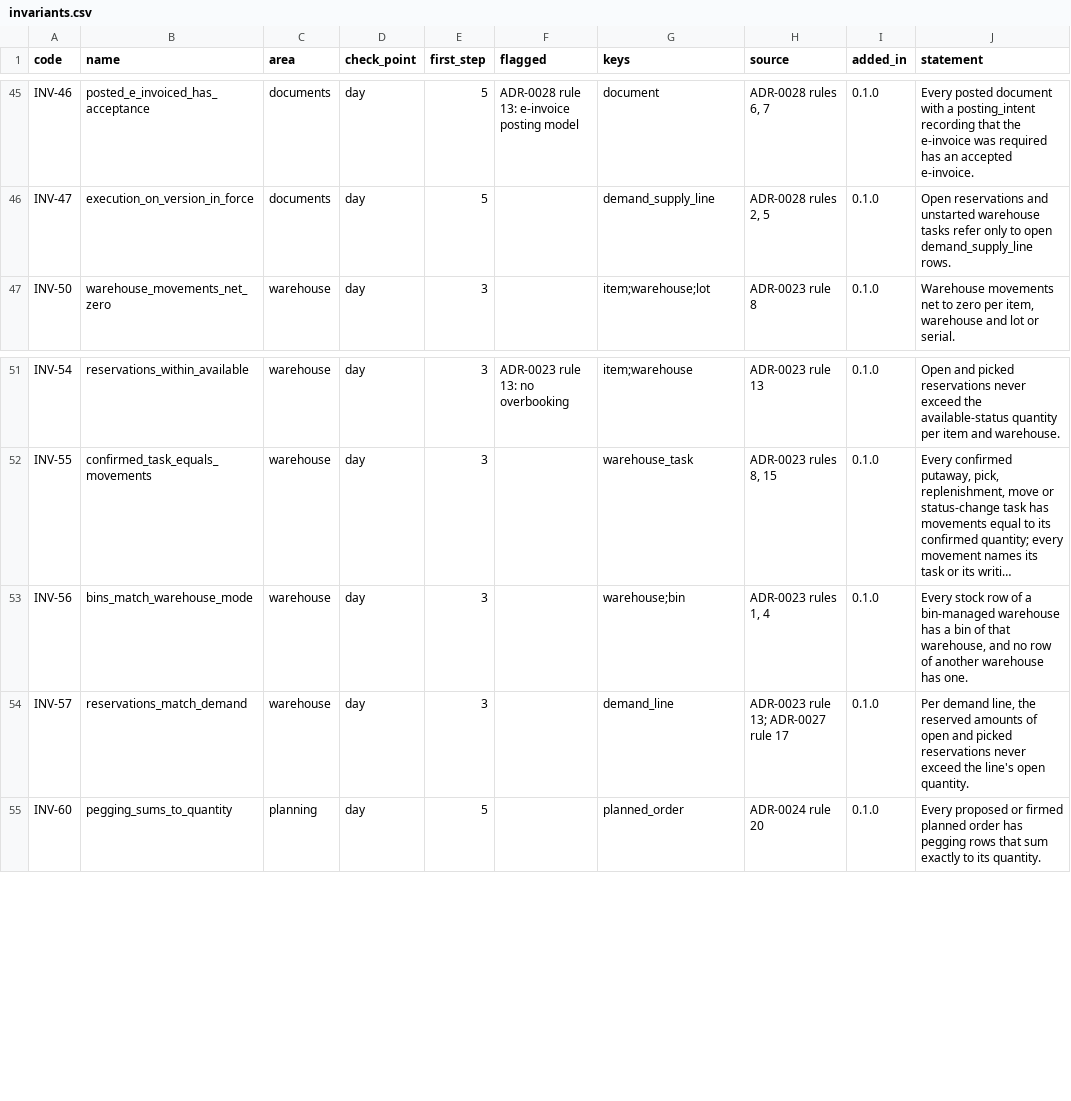
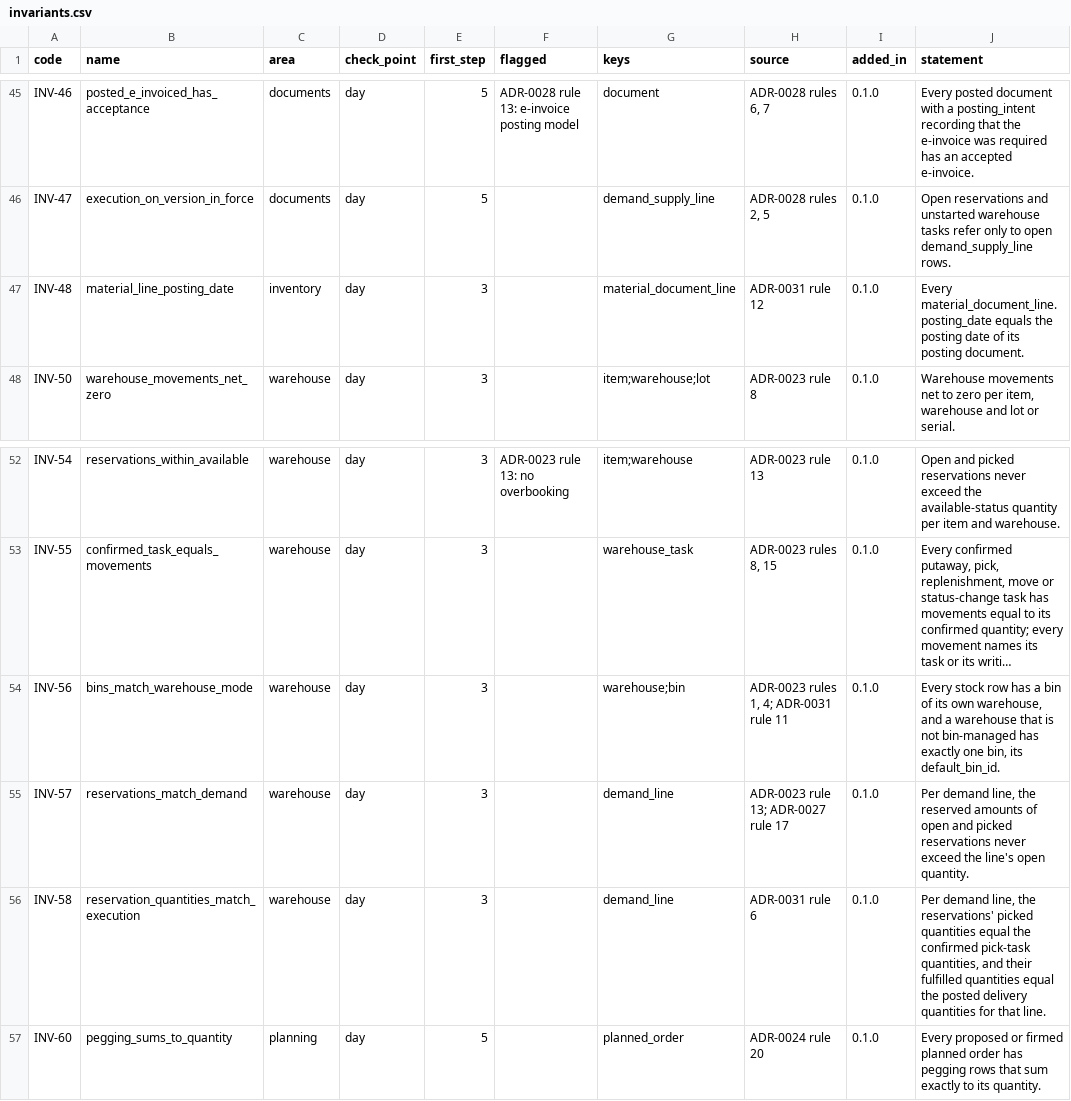
Before and after one commit to AnGaudium/ERPMe, a CSV file: docs/catalogs/invariants.csv, drawn as a sheet; only a part is shown, gaps mark what is left out; long unchanged cells end in …; addresses are those after the commit; the diff names each change by its address in the sheet, - before the commit and + after, or states it on an @@ line.

```diff
--- a/docs/catalogs/invariants.csv
+++ b/docs/catalogs/invariants.csv
+row 47: INV-48 | material_line_posting_date | inventory | day | 3 |  | material_document_line | ADR-0031 rule 12 | 0.1.0 | Every material_document_line.posting_date equals the posting date of its posting document.
-H54 (source): ADR-0023 rules 1, 4
+H54 (source): ADR-0023 rules 1, 4; ADR-0031 rule 11
-J54 (statement): …stock row of a bin-managed warehouse has a bin of that warehouse, and no row of another warehouse has one.
+J54 (statement): …stock row has a bin of its own warehouse, and a warehouse that is not bin-managed has exactly one bin, its default_bin_id.
+row 56: INV-58 | reservation_quantities_match_execution | warehouse | day | 3 |  | demand_line | ADR-0031 rule 6 | 0.1.0 | Per demand line, the reservations' picked quantities equal the confirmed pick-task quantities, and their fulfilled quantities equal the posted delivery quantities for that line.
```
Also changed, not shown: 18 other files.
